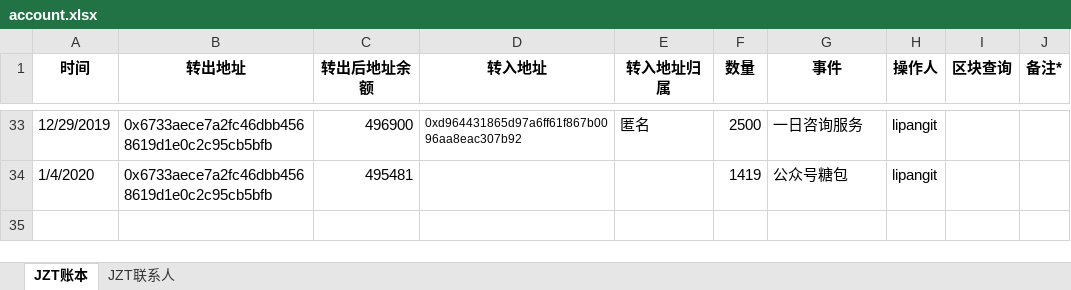
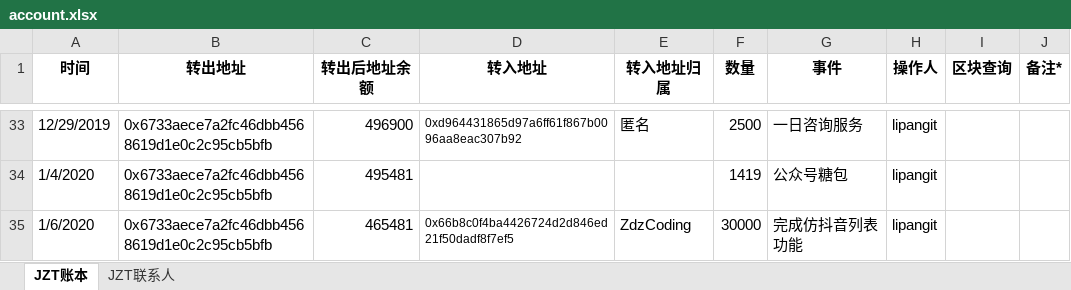
Before and after one commit to Jzvd/JZToken, an Excel workbook: account.xlsx, sheet JZT账本, drawn as a sheet; only a part is shown, gaps mark what is left out; values as stored, in another font and other column widths than the file's, no borders; the diff names each change by its address in the sheet, - before the commit and + after, or states it on an @@ line.

Commit message:
完成功能

```diff
--- a/account.xlsx (sheet JZT账本)
+++ b/account.xlsx (sheet JZT账本)
+row 35: 1/6/2020 | 0x6733aece7a2fc46dbb4568619d1e0c2c95cb5bfb | 465481 | 0x66b8c0f4ba4426724d2d846ed21f50dadf8f7ef5 | ZdzCoding | 30000 | 完成仿抖音列表功能 | lipangit
```
